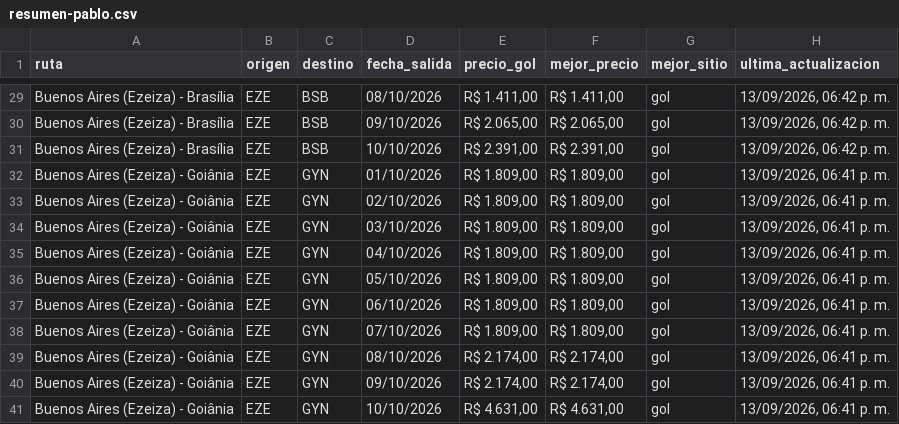
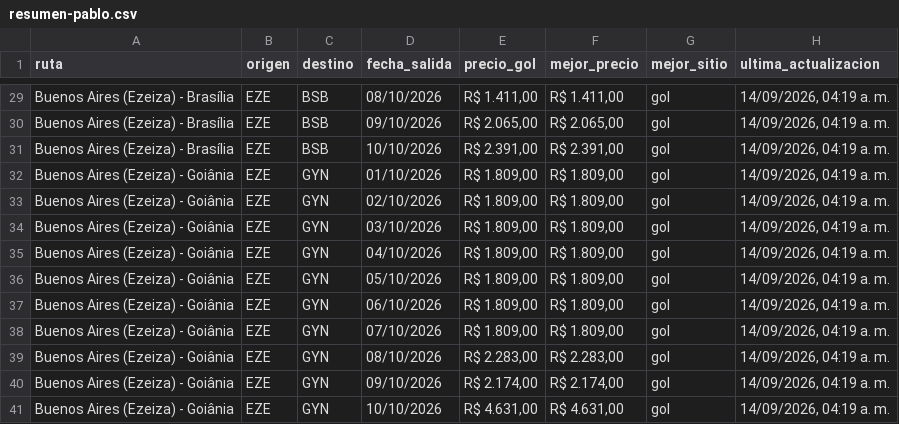
Before and after one commit to PabloNicolasAcevedo/vuelos-tracker, a CSV file: data/resumen-pablo.csv, drawn as a sheet; only a part is shown, gaps mark what is left out; the diff covers the shown part only; the diff names each change by its address in the sheet, - before the commit and + after, or states it on an @@ line.

```diff
--- a/data/resumen-pablo.csv
+++ b/data/resumen-pablo.csv
-H29:H31 (ultima_actualizacion): 13/09/2026, 06:42 p. m.
+H29:H31 (ultima_actualizacion): 14/09/2026, 04:19 a. m.
-H32:H41 (ultima_actualizacion): 13/09/2026, 06:41 p. m.
+H32:H41 (ultima_actualizacion): 14/09/2026, 04:19 a. m.
-E39 (precio_gol): R$ 2.174,00
+E39 (precio_gol): R$ 2.283,00
-F39 (mejor_precio): R$ 2.174,00
+F39 (mejor_precio): R$ 2.283,00
```
Also changed, not shown: 43 edited cells elsewhere in this file, data/resumen-david.csv, 13 other files.
